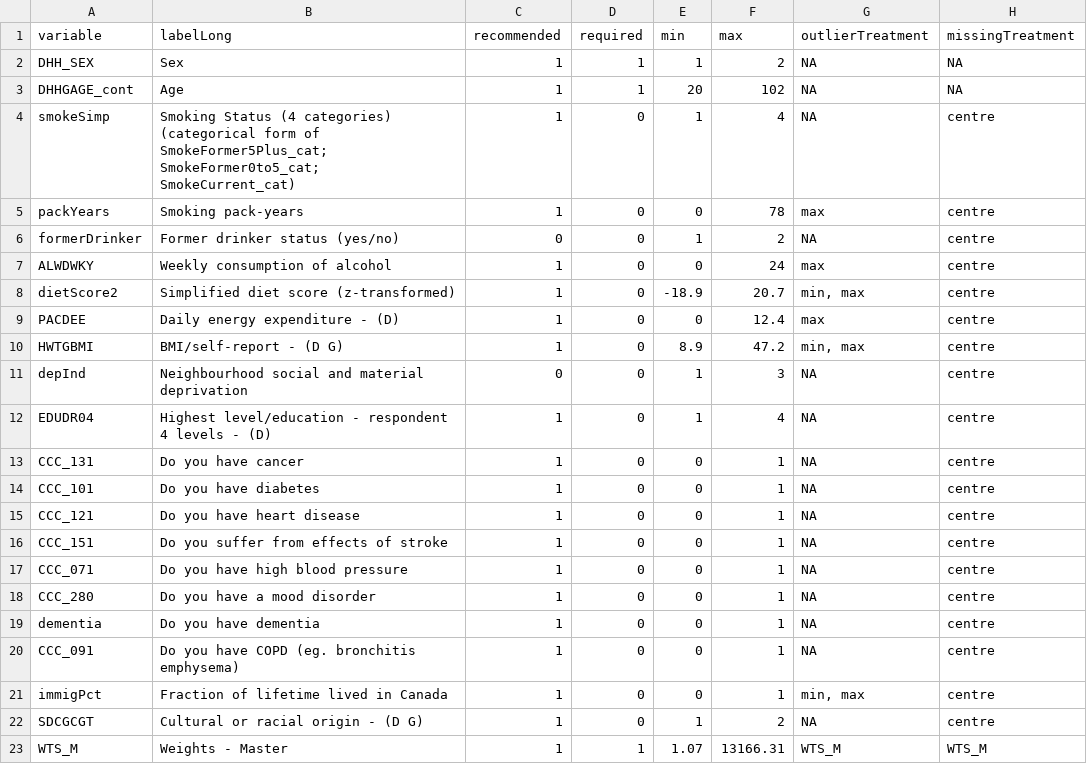
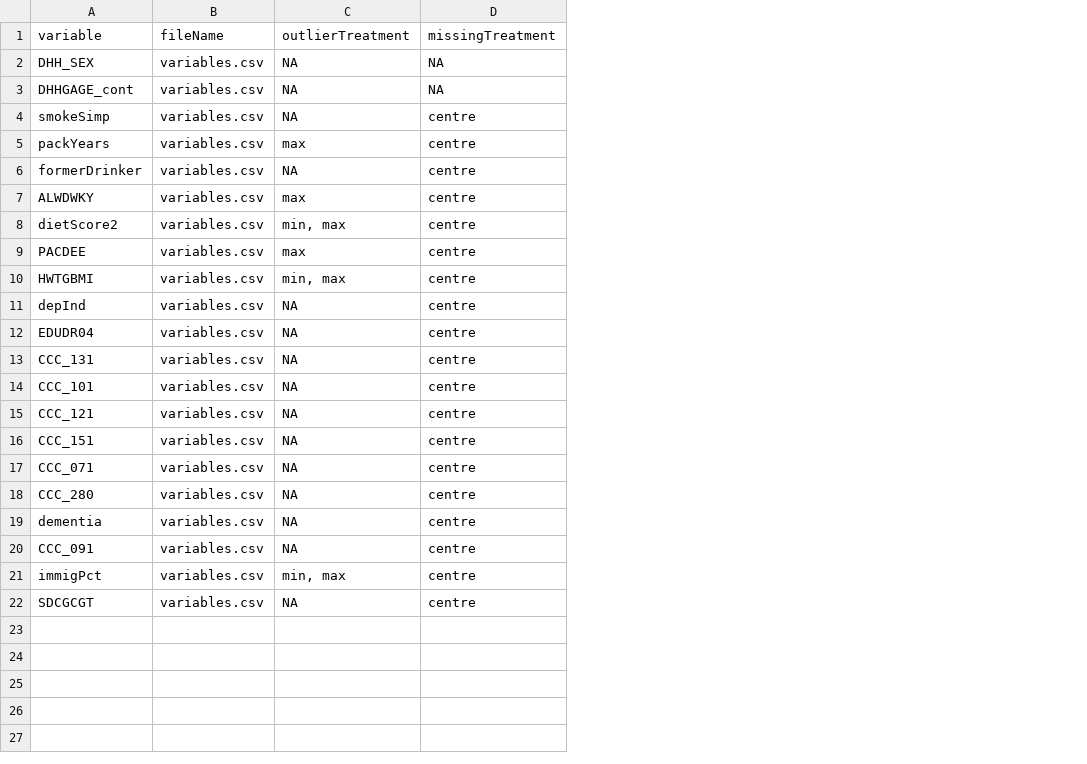
Before and after one commit to Big-Life-Lab/bllflow, a CSV file: vignettes/assets/model-export/missing-outlier-treatment.csv, drawn as a sheet; removed rows and columns are numbered as before the commit, all else as after; the diff names each change by its address in the sheet, - before the commit and + after, or states it on an @@ line.

Commit message:
[refactor] add/remove fields from missing outlier csv file

```diff
--- a/vignettes/assets/model-export/missing-outlier-treatment.csv
+++ b/vignettes/assets/model-export/missing-outlier-treatment.csv
-column B (labelLong), rows 2-22: Sex | Age | Smoking Status (4 categories) (categorical form of SmokeFormer5Plus_cat; SmokeFormer0to5_cat; SmokeCurrent_cat) | Smoking pack-years | Former drinker status (yes/no) | Weekly consumption of alcohol | Simplified diet score (z-transformed) | Daily energy expenditure - (D) | BMI/self-report - (D G) | Neighbourhood social and material deprivation | Highest level/education - respondent 4 levels - (D) | Do you have cancer | Do you have diabetes | Do you have heart disease | Do you suffer from effects of stroke | Do you have high blood pressure | Do you have a mood disorder | Do you have dementia | Do you have COPD (eg. bronchitis emphysema) | Fraction of lifetime lived in Canada | Cultural or racial origin - (D G)
-column C (recommended), rows 2-22: 1 | 1 | 1 | 1 | 0 | 1 | 1 | 1 | 1 | 0 | 1 | 1 | 1 | 1 | 1 | 1 | 1 | 1 | 1 | 1 | 1
-column D (required), rows 2-22: 1 | 1 | 0 | 0 | 0 | 0 | 0 | 0 | 0 | 0 | 0 | 0 | 0 | 0 | 0 | 0 | 0 | 0 | 0 | 0 | 0
-column E (min), rows 2-22: 1 | 20 | 1 | 0 | 1 | 0 | -18.9 | 0 | 8.9 | 1 | 1 | 0 | 0 | 0 | 0 | 0 | 0 | 0 | 0 | 0 | 1
-column F (max), rows 2-22: 2 | 102 | 4 | 78 | 2 | 24 | 20.7 | 12.4 | 47.2 | 3 | 4 | 1 | 1 | 1 | 1 | 1 | 1 | 1 | 1 | 1 | 2
+column B (fileName), rows 2-22: all variables.csv
-row 23: WTS_M | Weights - Master | 1 | 1 | 1.07 | 13166.31 | WTS_M | WTS_M
```
